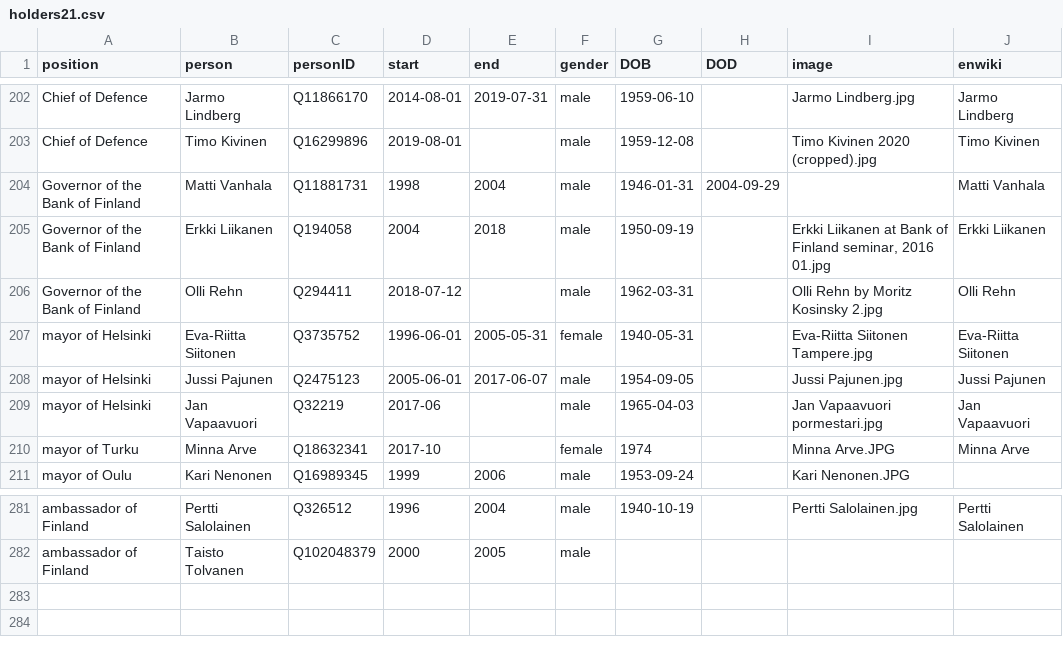
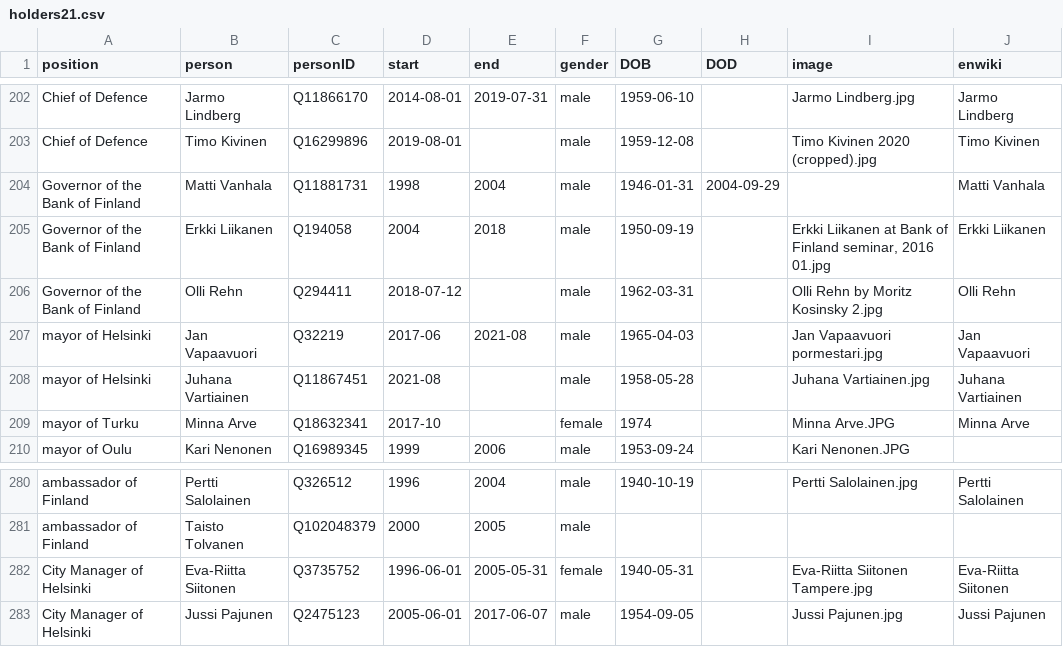
Before and after one commit to every-politician-scrapers/finland-cabinet, a CSV file: html/holders21.csv, drawn as a sheet; only a part is shown, gaps mark what is left out.

```diff
--- a/html/holders21.csv
+++ b/html/holders21.csv
@@ -206,5 +206,4 @@ Governor of the Bank of Finland,Erkki Liikanen,Q194058,2004,2018,male,1950-09-19
 Governor of the Bank of Finland,Olli Rehn,Q294411,2018-07-12,,male,1962-03-31,,Olli Rehn by Moritz Kosinsky 2.jpg,Olli Rehn
-mayor of Helsinki,Eva-Riitta Siitonen,Q3735752,1996-06-01,2005-05-31,female,1940-05-31,,Eva-Riitta Siitonen Tampere.jpg,Eva-Riitta Siitonen
-mayor of Helsinki,Jussi Pajunen,Q2475123,2005-06-01,2017-06-07,male,1954-09-05,,Jussi Pajunen.jpg,Jussi Pajunen
-mayor of Helsinki,Jan Vapaavuori,Q32219,2017-06,,male,1965-04-03,,Jan Vapaavuori pormestari.jpg,Jan Vapaavuori
+mayor of Helsinki,Jan Vapaavuori,Q32219,2017-06,2021-08,male,1965-04-03,,Jan Vapaavuori pormestari.jpg,Jan Vapaavuori
+mayor of Helsinki,Juhana Vartiainen,Q11867451,2021-08,,male,1958-05-28,,Juhana Vartiainen.jpg,Juhana Vartiainen
 mayor of Turku,Minna Arve,Q18632341,2017-10,,female,1974,,Minna Arve.JPG,Minna Arve
@@ -282 +281,3 @@ ambassador of Finland,Pertti Salolainen,Q326512,1996,2004,male,1940-10-19,,Pertt
 ambassador of Finland,Taisto Tolvanen,Q102048379,2000,2005,male,,,,
+City Manager of Helsinki,Eva-Riitta Siitonen,Q3735752,1996-06-01,2005-05-31,female,1940-05-31,,Eva-Riitta Siitonen Tampere.jpg,Eva-Riitta Siitonen
+City Manager of Helsinki,Jussi Pajunen,Q2475123,2005-06-01,2017-06-07,male,1954-09-05,,Jussi Pajunen.jpg,Jussi Pajunen
```
Also changed, not shown: html/current.csv, html/positions.csv, 1 other file.
